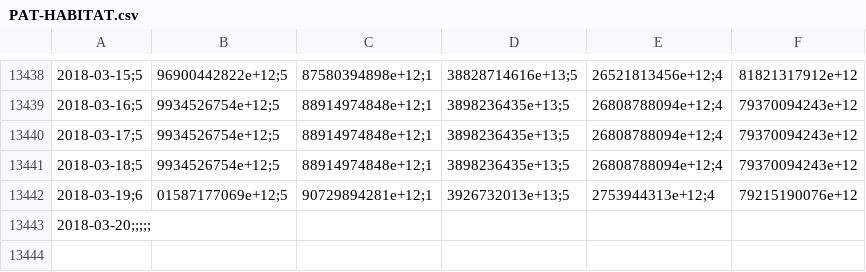
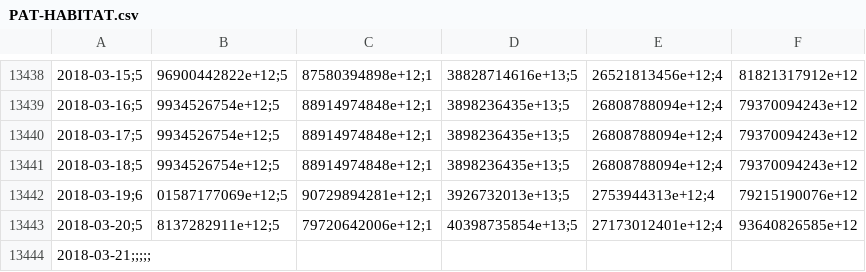
Before and after one commit to collabmarket/data_afp, a CSV file: data/PAT-HABITAT.csv, drawn as a sheet; only a part is shown, gaps mark what is left out; addresses are those after the commit; the diff names each change by its address in the sheet, - before the commit and + after, or states it on an @@ line.

```diff
--- a/data/PAT-HABITAT.csv
+++ b/data/PAT-HABITAT.csv
+row 13443: 2018-03-20;5 | 8137282911e+12;5 | 79720642006e+12;1 | 40398735854e+13;5 | 27173012401e+12;4 | 93640826585e+12
-A13444: 2018-03-20;;;;;
+A13444: 2018-03-21;;;;;
```
Also changed, not shown: data/PAT-CAPITAL.csv, data/PAT-MODELO.csv, 16 other files.
